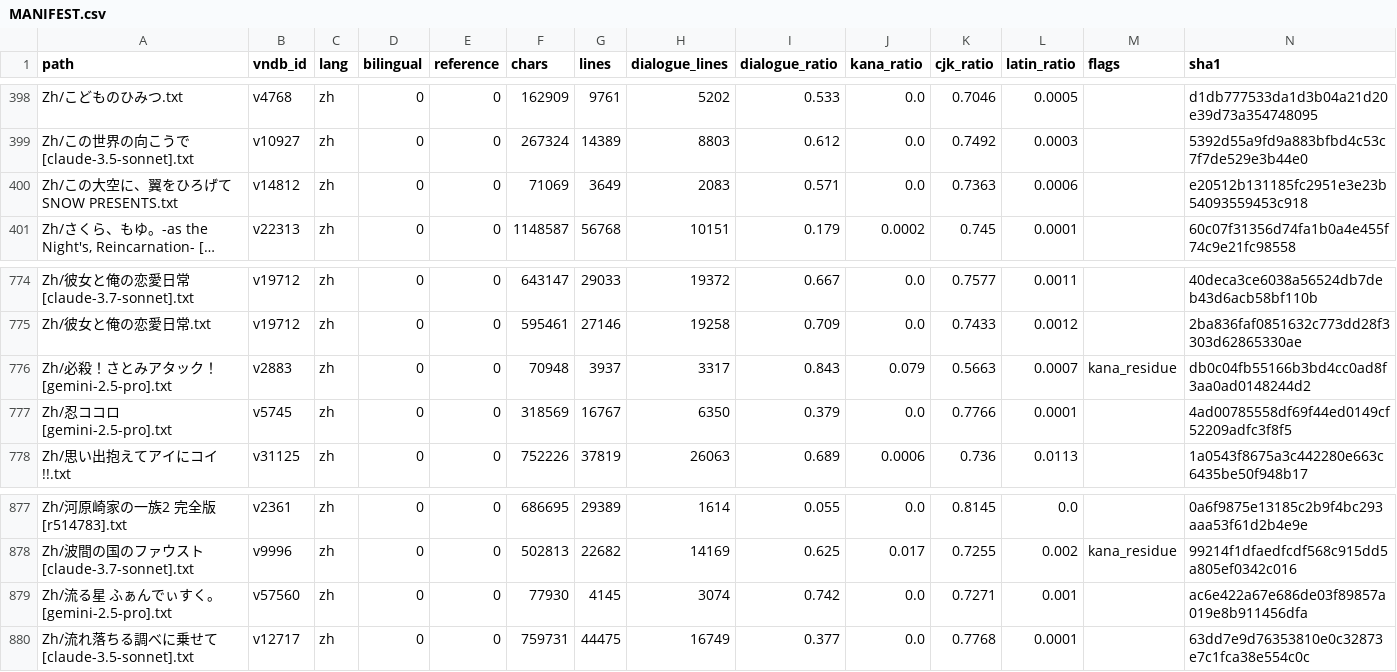
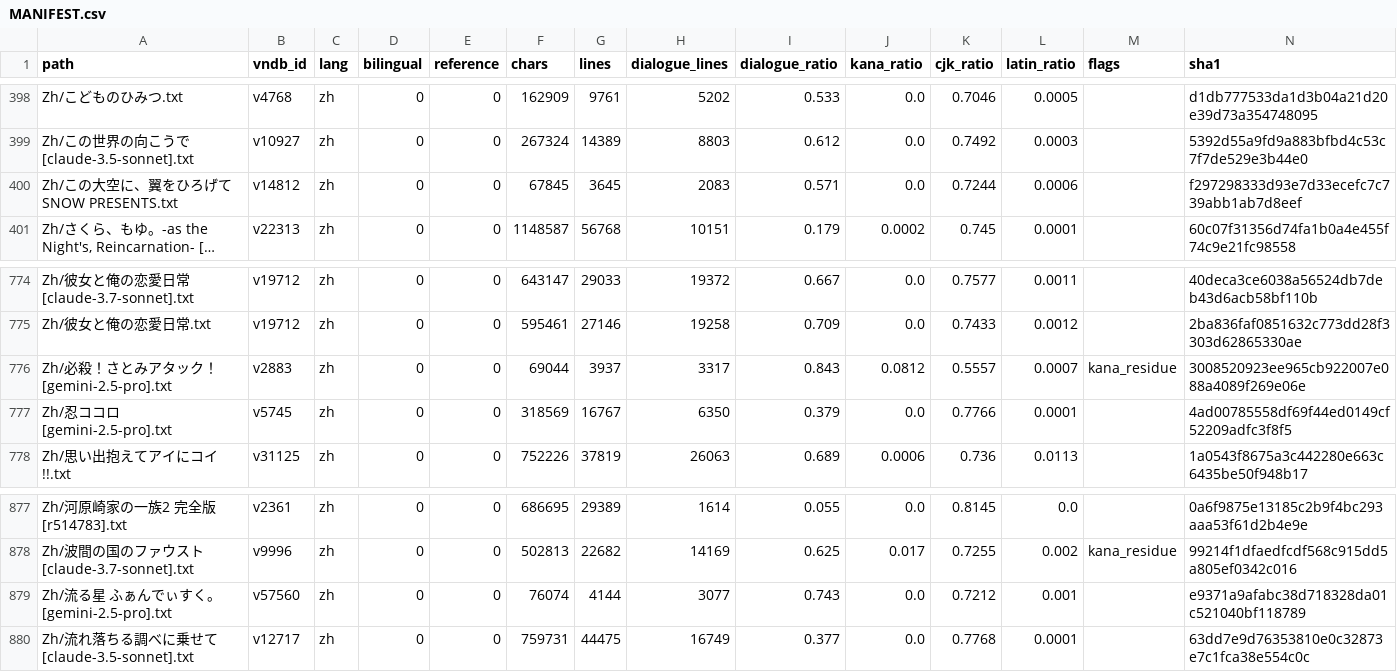
Before and after one commit to m-rui001/galgame-script-corpus, a CSV file: MANIFEST.csv, drawn as a sheet; only a part is shown, gaps mark what is left out; long unchanged cells end in …; the diff covers the shown part only; the diff names each change by its address in the sheet, - before the commit and + after, or states it on an @@ line.

Commit message:
polish: eight works at 2-4k lines
  流る星 ふぁんでぃすく。           8/10 sections
  悪魔がくれたモノ                 10/10
  必殺！さとみアタック！            9/9
  ネコぱら After                   8/8
  お兄ちゃんのお世話係              7/7
  あの夏の不確定な彼女              7/7
  るいは智を呼ぶファンディスク       7/7
  この大空に、翼をひろげて           3/9 (6 sections rejected on digits/kana)

Free-adaptation merge; sections rejected whole when a check fails.

```diff
--- a/MANIFEST.csv
+++ b/MANIFEST.csv
-F400 (chars): 71069
+F400 (chars): 67845
-G400 (lines): 3649
+G400 (lines): 3645
-K400 (cjk_ratio): 0.7363
+K400 (cjk_ratio): 0.7244
-N400 (sha1): e20512b131185fc2951e3e23b54093559453c918
+N400 (sha1): f297298333d93e7d33ecefc7c739abb1ab7d8eef
-F776 (chars): 70948
+F776 (chars): 69044
-J776 (kana_ratio): 0.079
+J776 (kana_ratio): 0.0812
-K776 (cjk_ratio): 0.5663
+K776 (cjk_ratio): 0.5557
-N776 (sha1): db0c04fb55166b3bd4cc0ad8f3aa0ad0148244d2
+N776 (sha1): 3008520923ee965cb922007e088a4089f269e06e
-F879 (chars): 77930
+F879 (chars): 76074
-G879 (lines): 4145
+G879 (lines): 4144
-H879 (dialogue_lines): 3074
+H879 (dialogue_lines): 3077
-I879 (dialogue_ratio): 0.742
+I879 (dialogue_ratio): 0.743
-K879 (cjk_ratio): 0.7271
+K879 (cjk_ratio): 0.7212
-N879 (sha1): ac6e422a67e686de03f89857a019e8b911456dfa
+N879 (sha1): e9371a9afabc38d718328da01c521040bf118789
```
Also changed, not shown: 34 edited cells elsewhere in this file, 8 other files.
